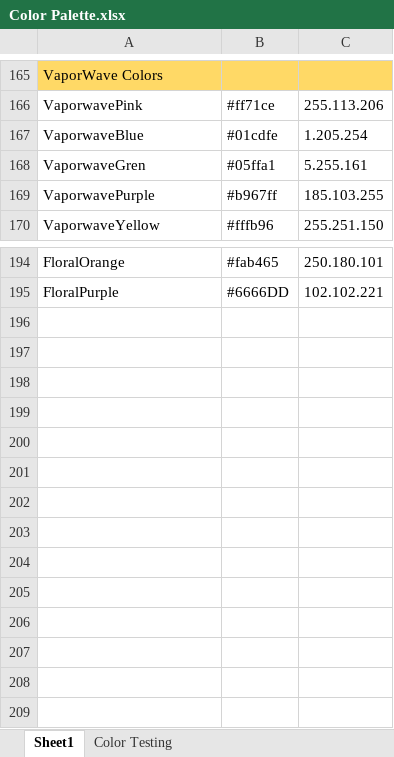
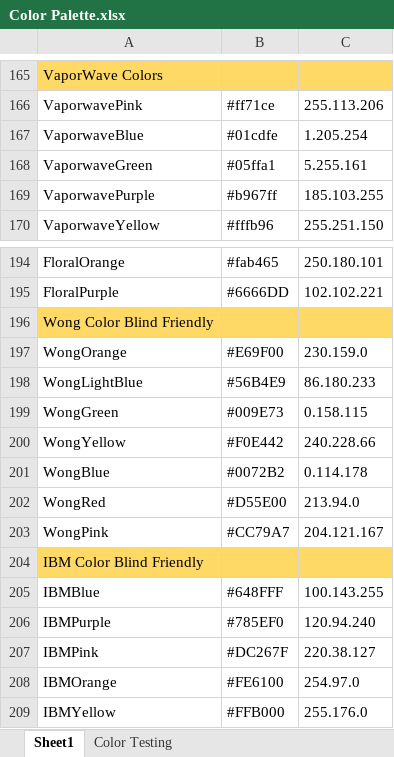
Before and after one commit to EvynDickinson/matlabroot, an Excel workbook: Functions and Code/Color Palette.xlsx, sheet Sheet1, drawn as a sheet; only a part is shown, gaps mark what is left out; values as stored, in another font and other column widths than the file's, no borders; the diff names each change by its address in the sheet, - before the commit and + after, or states it on an @@ line.

```diff
--- a/Functions and Code/Color Palette.xlsx (sheet Sheet1)
+++ b/Functions and Code/Color Palette.xlsx (sheet Sheet1)
-A168: VaporwaveGren
+A168: VaporwaveGreen
+row 196: Wong Color Blind Friendly
+row 197: WongOrange | #E69F00 | 230.159.0
+row 198: WongLightBlue | #56B4E9 | 86.180.233
+row 199: WongGreen | #009E73 | 0.158.115
+row 200: WongYellow | #F0E442 | 240.228.66
+row 201: WongBlue | #0072B2 | 0.114.178
+row 202: WongRed | #D55E00 | 213.94.0
+row 203: WongPink | #CC79A7 | 204.121.167
+row 204: IBM Color Blind Friendly
+row 205: IBMBlue | #648FFF | 100.143.255
+row 206: IBMPurple | #785EF0 | 120.94.240
+row 207: IBMPink | #DC267F | 220.38.127
+row 208: IBMOrange | #FE6100 | 254.97.0
+row 209: IBMYellow | #FFB000 | 255.176.0
```
Also changed, not shown: sheet Color Testing, 8 other files.
